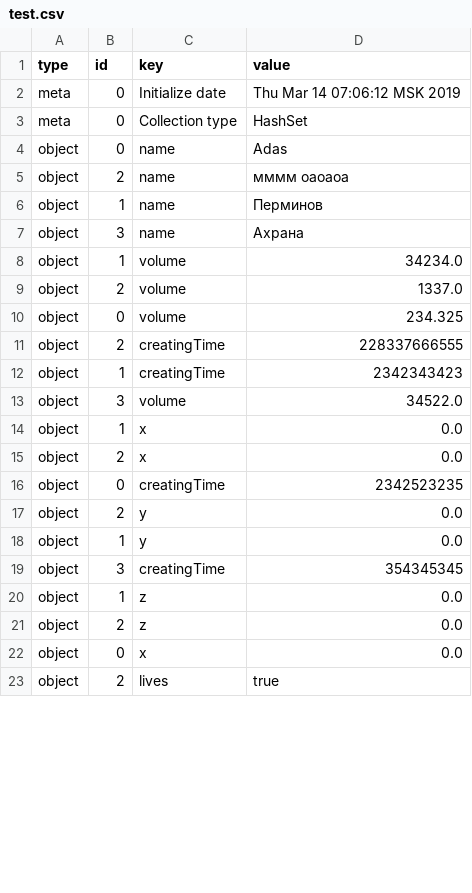
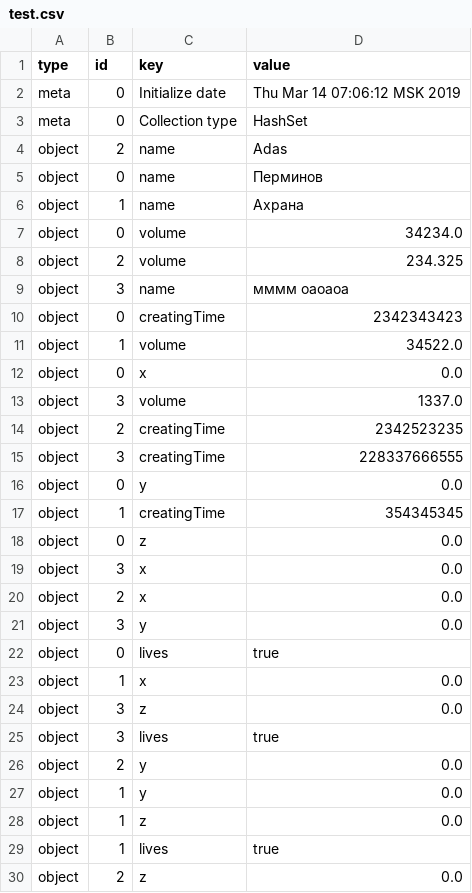
Before and after one commit to ProgMiner/Lab_Programming, a CSV file: test.csv, drawn as a sheet; only a part is shown; the shorter side is filled out with more unchanged rows; the diff covers the shown part only.

```diff
--- a/test.csv
+++ b/test.csv
@@ -3,20 +3,28 @@ meta,0,"Initialize date","Thu Mar 14 07:06:12 MSK 2019"
 meta,0,"Collection type",HashSet
-object,0,name,Adas
-object,2,name,"мммм оаоаоа"
-object,1,name,Перминов
-object,3,name,Ахрана
-object,1,volume,34234.0
-object,2,volume,1337.0
-object,0,volume,234.325
-object,2,creatingTime,228337666555
-object,1,creatingTime,2342343423
-object,3,volume,34522.0
+object,2,name,Adas
+object,0,name,Перминов
+object,1,name,Ахрана
+object,0,volume,34234.0
+object,2,volume,234.325
+object,3,name,"мммм оаоаоа"
+object,0,creatingTime,2342343423
+object,1,volume,34522.0
+object,0,x,0.0
+object,3,volume,1337.0
+object,2,creatingTime,2342523235
+object,3,creatingTime,228337666555
+object,0,y,0.0
+object,1,creatingTime,354345345
+object,0,z,0.0
+object,3,x,0.0
+object,2,x,0.0
+object,3,y,0.0
+object,0,lives,true
 object,1,x,0.0
-object,2,x,0.0
-object,0,creatingTime,2342523235
+object,3,z,0.0
+object,3,lives,true
 object,2,y,0.0
 object,1,y,0.0
-object,3,creatingTime,354345345
 object,1,z,0.0
+object,1,lives,true
 object,2,z,0.0
-object,0,x,0.0
```
Also changed, not shown: 7 added rows, 8 removed rows, 9 moved rows and 5 edited cells elsewhere in this file, 8 other files.
